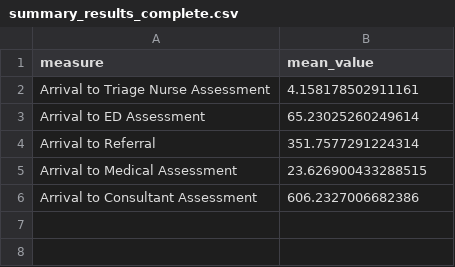
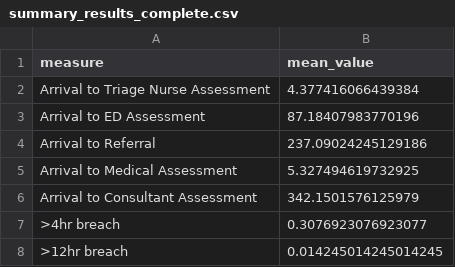
Before and after one commit to tomwhknight/emergency_care_simulation, a CSV file: data/results/summary_results_complete.csv, drawn as a sheet.

```diff
--- a/data/results/summary_results_complete.csv
+++ b/data/results/summary_results_complete.csv
@@ -1,6 +1,8 @@
 measure,mean_value
-Arrival to Triage Nurse Assessment,4.158178502911161
-Arrival to ED Assessment,65.23025260249614
-Arrival to Referral,351.7577291224314
-Arrival to Medical Assessment,23.626900433288515
-Arrival to Consultant Assessment,606.2327006682386
+Arrival to Triage Nurse Assessment,4.377416066439384
+Arrival to ED Assessment,87.18407983770196
+Arrival to Referral,237.09024245129186
+Arrival to Medical Assessment,5.327494619732925
+Arrival to Consultant Assessment,342.1501576125979
+>4hr breach,0.3076923076923077
+>12hr breach,0.014245014245014245
```
Also changed, not shown: data/results/amu_queue_monitoring.csv, data/results/consultant_queue_monitoring_results.csv, 7 other files.
